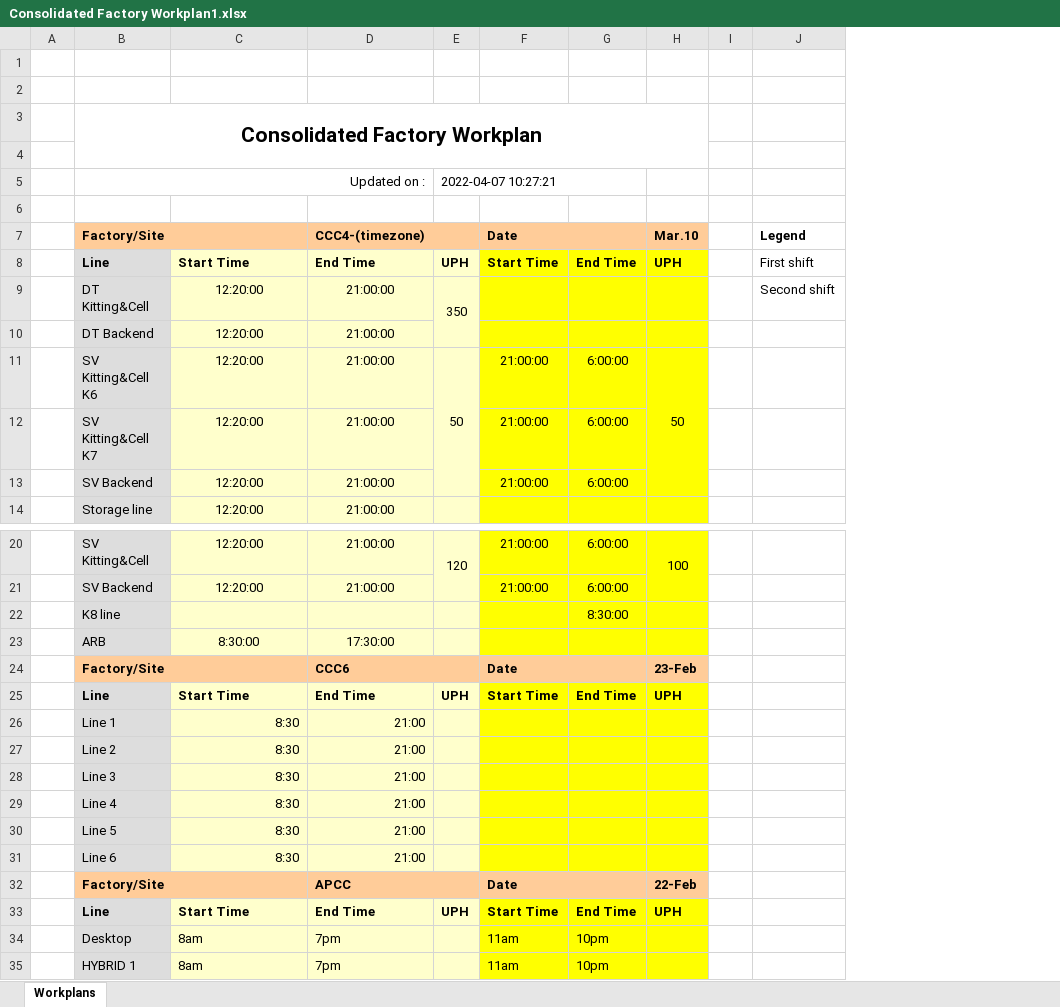
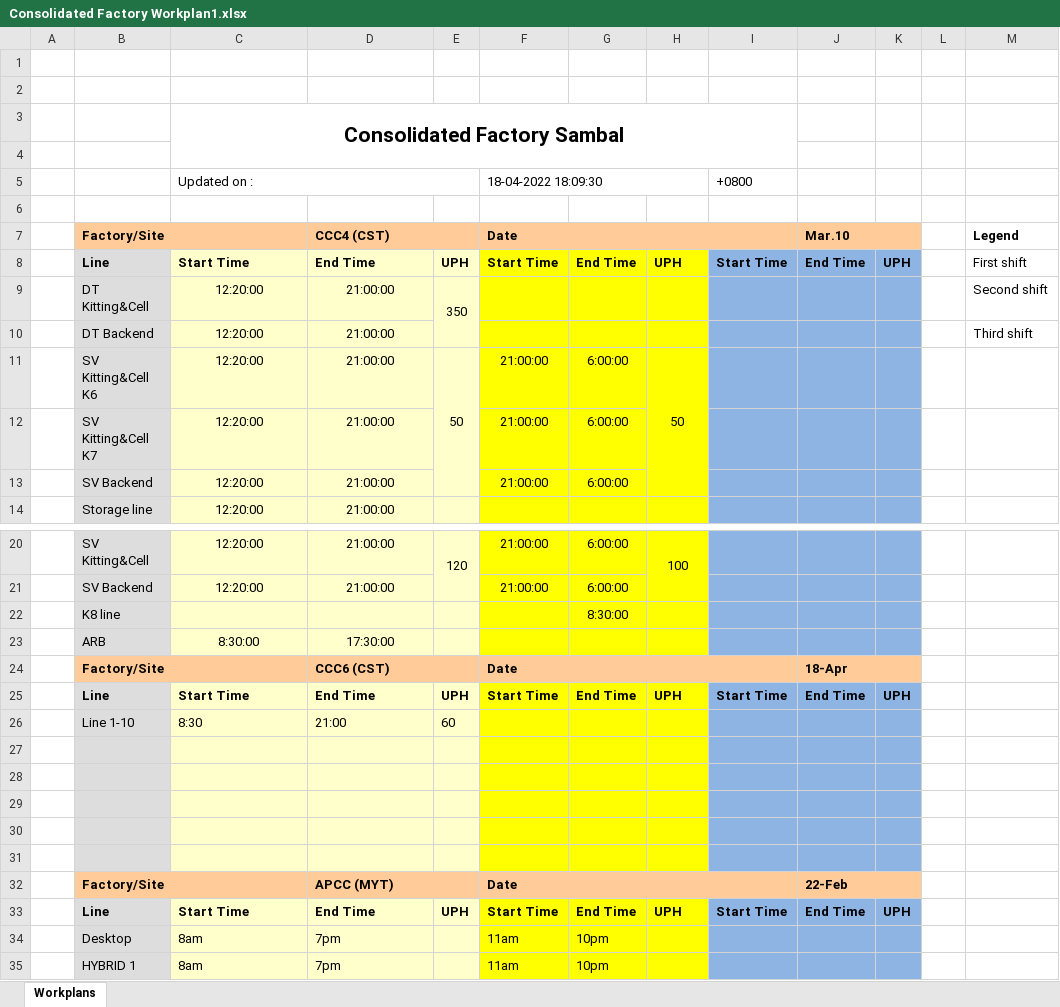
Before and after one commit to kamarulsyamil/gppworkplan, an Excel workbook: Consolidated Factory Workplan1.xlsx, sheet Workplans, drawn as a sheet; only a part is shown, gaps mark what is left out; values as stored, in another font and other column widths than the file's, no borders; removed rows and columns are numbered as before the commit, all else as after; the diff covers the shown part only; the diff names each change by its address in the sheet, - before the commit and + after, or states it on an @@ line.

```diff
--- a/Consolidated Factory Workplan1.xlsx (sheet Workplans)
+++ b/Consolidated Factory Workplan1.xlsx (sheet Workplans)
+column I, row 8: Start Time; rows 25-33: Start Time |  |  |  |  |  |  |  | Start Time
+column J, rows 7-8: Mar.10 | End Time; rows 24-33: 18-Apr | End Time |  |  |  |  |  |  | 22-Feb | End Time
+column K, row 8: UPH; rows 25-33: UPH |  |  |  |  |  |  |  | UPH
-row 3:  | Consolidated Factory Workplan
+row 3:  |  | Consolidated Factory Sambal
-row 5:  | Updated on : |  |  | 2022-04-07 10:27:21
+row 5:  |  | Updated on : |  |  | 18-04-2022 18:09:30 |  |  | +0800
-D7: CCC4-(timezone)
+D7: CCC4 (CST)
-F7:G7 merged
+F7:I7 merged
-H7: Mar.10
+H7: (empty)
-H7 fill: #FFCC99
+H7 fill: none
-M10: (empty)
+M10: Third shift
-D24: CCC6
+D24: CCC6 (CST)
-F24:G24 merged
+F24:I24 merged
-H24: 23-Feb
+H24: (empty)
-H24 fill: #FFCC99
+H24 fill: none
-B26: Line 1
+B26: Line 1-10
-C26:D26 alignment: right
+C26:D26 alignment: left
-E26: (empty)
+E26: 60
-row 27:  | Line 2 | 8:30 | 21:00
+row 27: (empty)
-row 28:  | Line 3 | 8:30 | 21:00
+row 28: (empty)
-row 29:  | Line 4 | 8:30 | 21:00
+row 29: (empty)
-row 30:  | Line 5 | 8:30 | 21:00
+row 30: (empty)
-row 31:  | Line 6 | 8:30 | 21:00
+row 31: (empty)
-D32: APCC
+D32: APCC (MYT)
-F32:G32 merged
+F32:I32 merged
-H32: 22-Feb
+H32: (empty)
-H32 fill: #FFCC99
+H32 fill: none
```
Also changed, not shown: 9 added rows, 6 removed rows, 6 edited cells, cell formats and merged cells elsewhere in this sheet, Consolidated Factory Workplan.xlsx, 7 other files.
